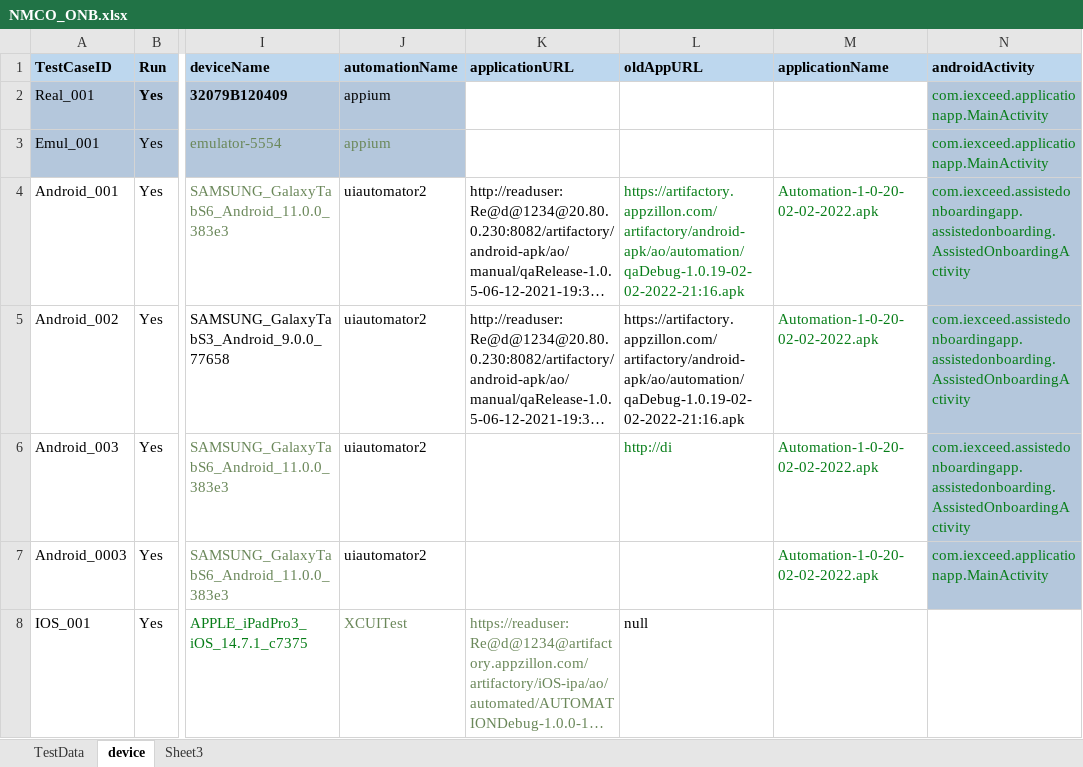
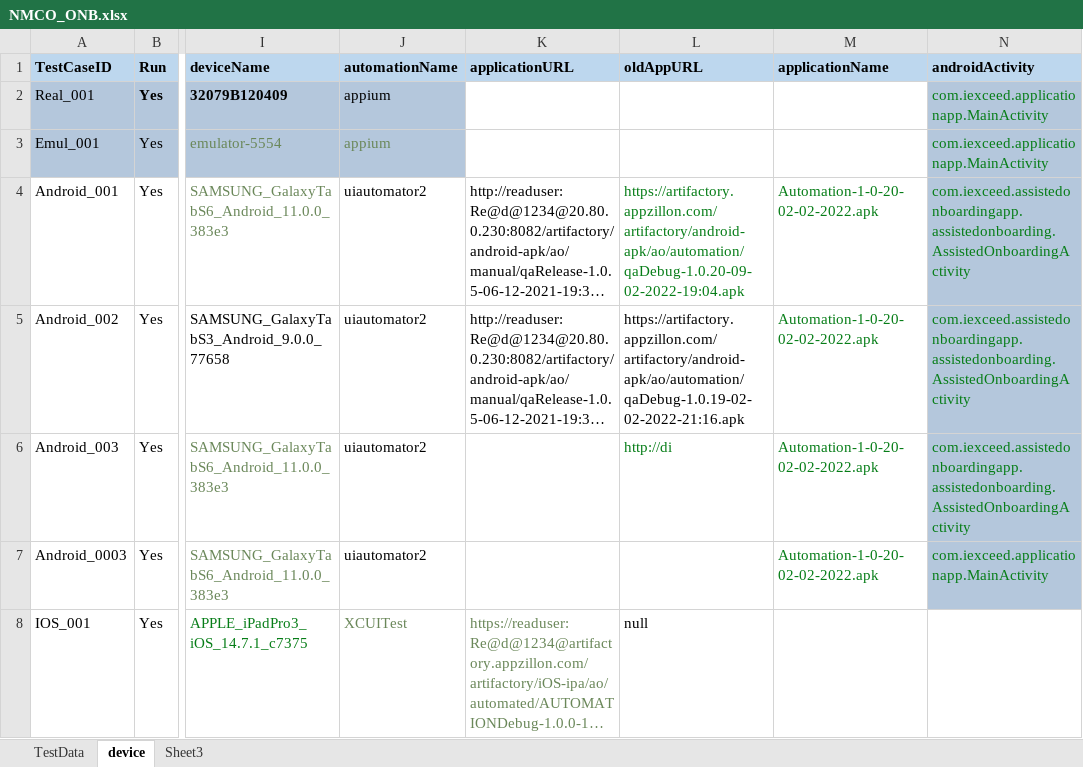
Before and after one commit to ganezz/native-mobile-corporate-onboarding, an Excel workbook: ${project.build.directory}/test-classes/DataSet/NMCO_ONB.xlsx, sheet device, drawn as a sheet; only a part is shown, gaps mark what is left out; long unchanged cells end in …; values as stored, in another font and other column widths than the file's, no borders; the diff names each change by its address in the sheet, - before the commit and + after, or states it on an @@ line.

```diff
--- a/${project.build.directory}/test-classes/DataSet/NMCO_ONB.xlsx (sheet device)
+++ b/${project.build.directory}/test-classes/DataSet/NMCO_ONB.xlsx (sheet device)
-L4 (oldAppURL): https://artifactory.appzillon.com/artifactory/android-apk/ao/automation/qaDebug-1.0.19-02-02-2022-21:16.apk
+L4 (oldAppURL): https://artifactory.appzillon.com/artifactory/android-apk/ao/automation/qaDebug-1.0.20-09-02-2022-19:04.apk
```
Also changed, not shown: sheet TestData, 14 other files.
